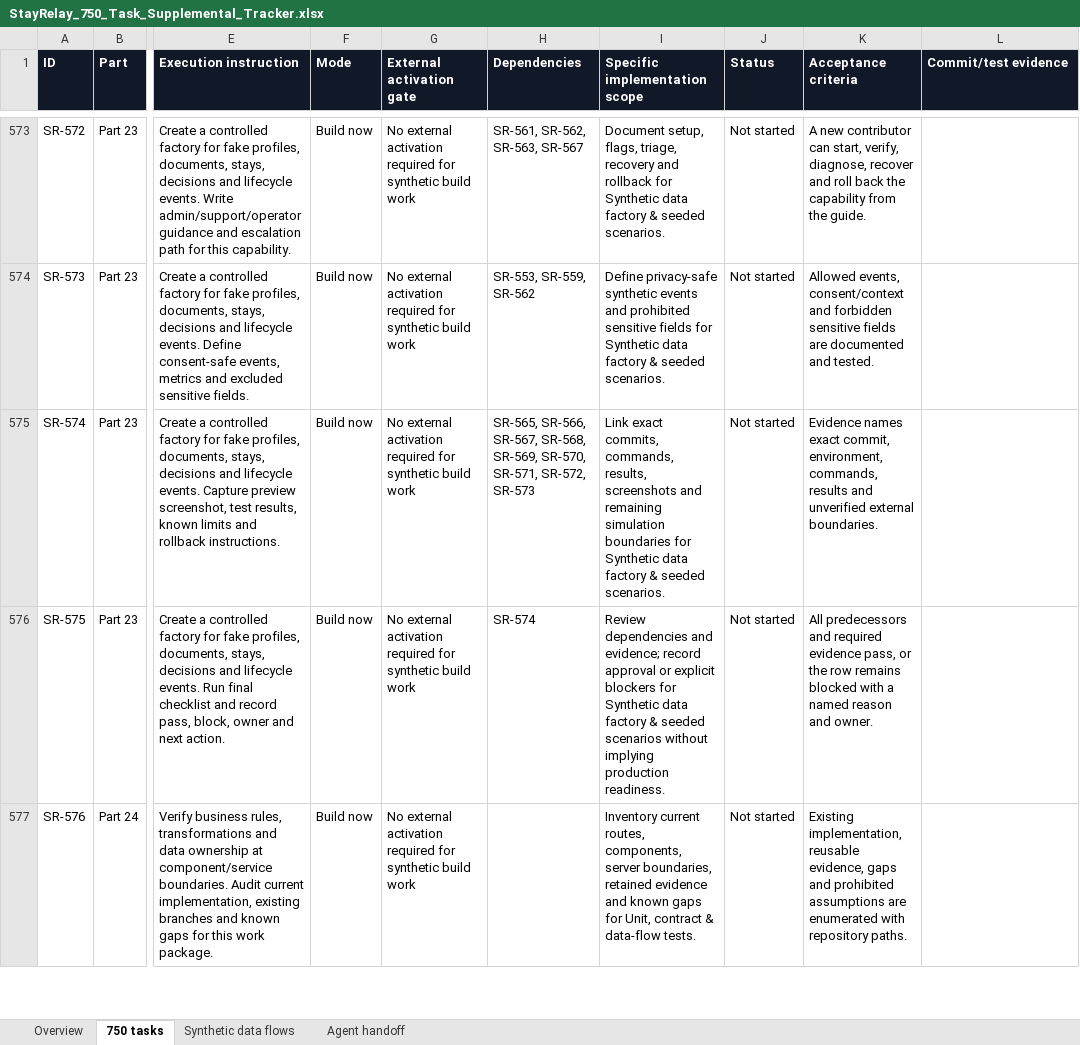
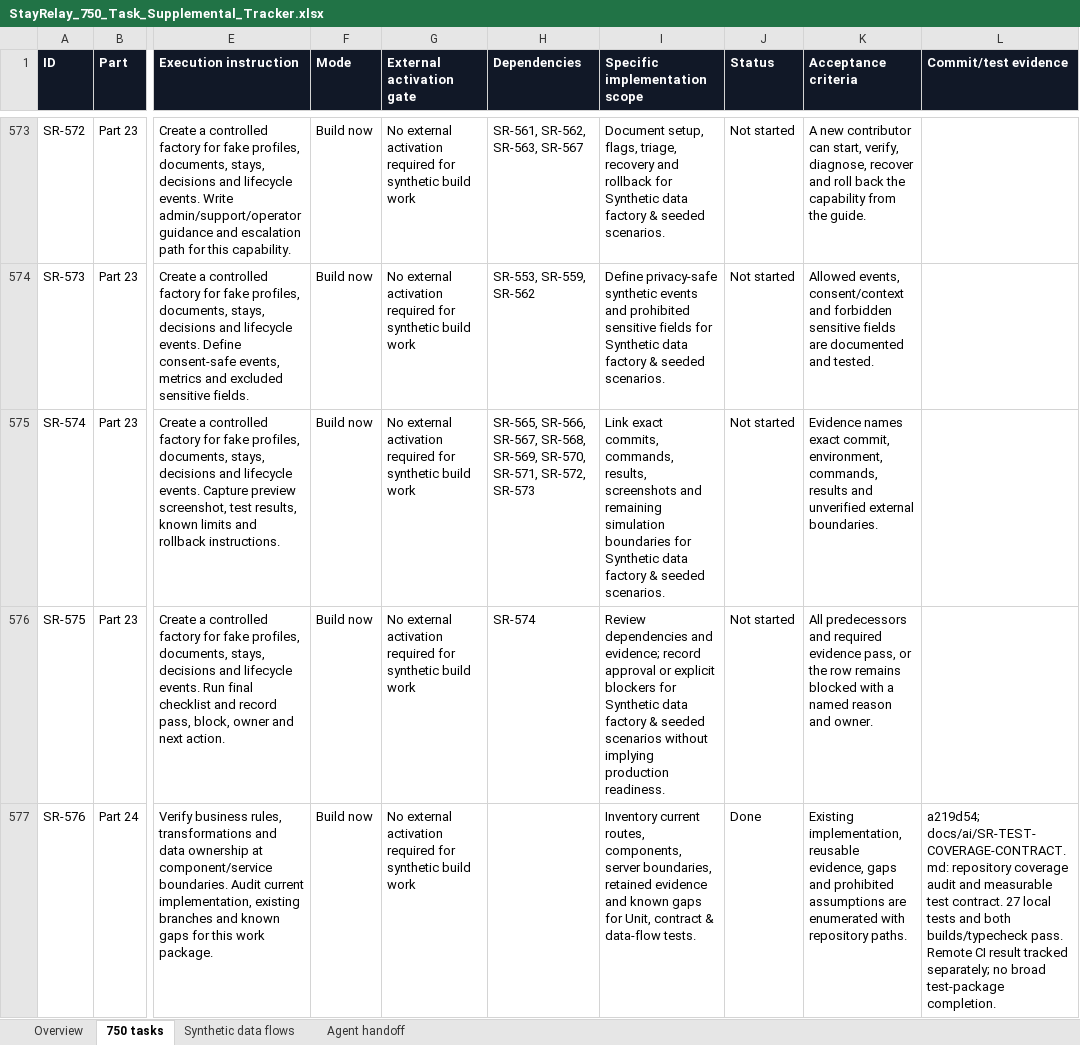
Before and after one commit to Yashwanthnikky228/stayrelay-hotel-platform, an Excel workbook: docs/project-control/StayRelay_750_Task_Supplemental_Tracker.xlsx, sheet 750 tasks, drawn as a sheet; only a part is shown, gaps mark what is left out; values as stored, in another font and other column widths than the file's, no borders; conditional formats not drawn; the diff covers the shown part only; the diff names each change by its address in the sheet, - before the commit and + after, or states it on an @@ line.

Commit message:
Record test contracts, remote validation and continuation checkpoint

```diff
--- a/docs/project-control/StayRelay_750_Task_Supplemental_Tracker.xlsx (sheet 750 tasks)
+++ b/docs/project-control/StayRelay_750_Task_Supplemental_Tracker.xlsx (sheet 750 tasks)
-J577 (Status): Not started
+J577 (Status): Done
-L577 (Commit/test evidence): (empty)
+L577 (Commit/test evidence): a219d54; docs/ai/SR-TEST-COVERAGE-CONTRACT.md: repository coverage audit and measurable test contract. 27 local tests and both builds/typecheck pass. Remote CI result tracked separately; no broad test-package completion.
```
Also changed, not shown: 2 edited cells elsewhere in this sheet, 1 other file.
